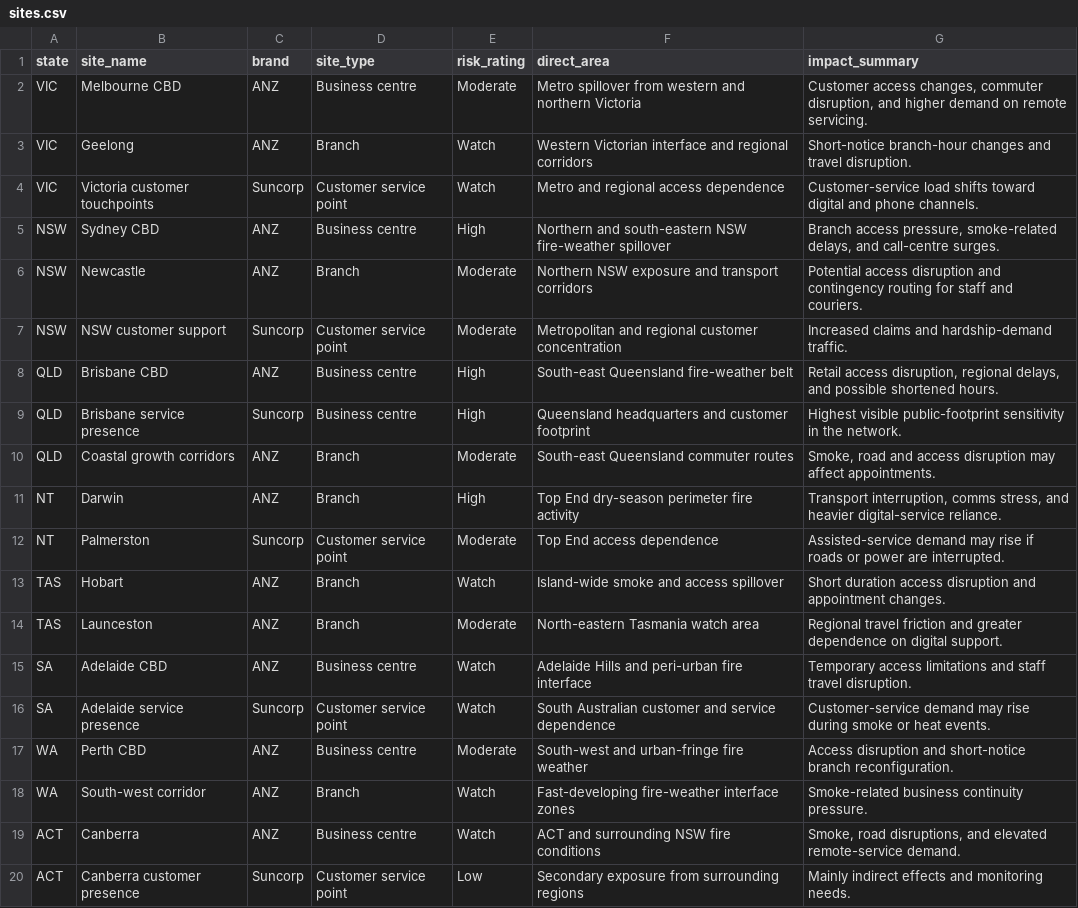
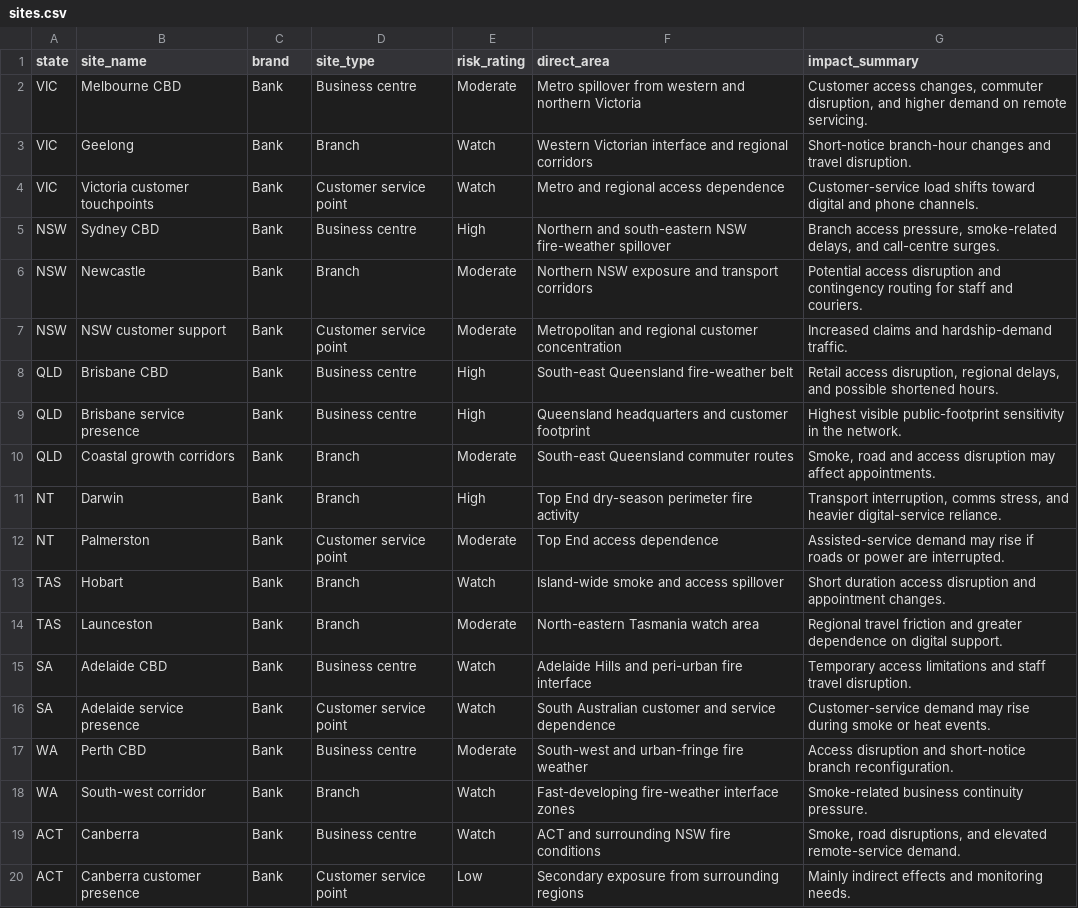
Before and after one commit to timjardenross/Emergency-Alert-Hub, a CSV file: data/sites.csv, drawn as a sheet.

Commit message:
Neutralize branded references

```diff
--- a/data/sites.csv
+++ b/data/sites.csv
@@ -1,20 +1,20 @@
 state,site_name,brand,site_type,risk_rating,direct_area,impact_summary
-VIC,Melbourne CBD,ANZ,Business centre,Moderate,Metro spillover from western and northern Victoria,"Customer access changes, commuter disruption, and higher demand on remote servicing."
-VIC,Geelong,ANZ,Branch,Watch,Western Victorian interface and regional corridors,Short-notice branch-hour changes and travel disruption.
-VIC,Victoria customer touchpoints,Suncorp,Customer service point,Watch,Metro and regional access dependence,Customer-service load shifts toward digital and phone channels.
-NSW,Sydney CBD,ANZ,Business centre,High,Northern and south-eastern NSW fire-weather spillover,"Branch access pressure, smoke-related delays, and call-centre surges."
-NSW,Newcastle,ANZ,Branch,Moderate,Northern NSW exposure and transport corridors,Potential access disruption and contingency routing for staff and couriers.
-NSW,NSW customer support,Suncorp,Customer service point,Moderate,Metropolitan and regional customer concentration,Increased claims and hardship-demand traffic.
-QLD,Brisbane CBD,ANZ,Business centre,High,South-east Queensland fire-weather belt,"Retail access disruption, regional delays, and possible shortened hours."
-QLD,Brisbane service presence,Suncorp,Business centre,High,Queensland headquarters and customer footprint,Highest visible public-footprint sensitivity in the network.
-QLD,Coastal growth corridors,ANZ,Branch,Moderate,South-east Queensland commuter routes,"Smoke, road and access disruption may affect appointments."
-NT,Darwin,ANZ,Branch,High,Top End dry-season perimeter fire activity,"Transport interruption, comms stress, and heavier digital-service reliance."
-NT,Palmerston,Suncorp,Customer service point,Moderate,Top End access dependence,Assisted-service demand may rise if roads or power are interrupted.
-TAS,Hobart,ANZ,Branch,Watch,Island-wide smoke and access spillover,Short duration access disruption and appointment changes.
-TAS,Launceston,ANZ,Branch,Moderate,North-eastern Tasmania watch area,Regional travel friction and greater dependence on digital support.
-SA,Adelaide CBD,ANZ,Business centre,Watch,Adelaide Hills and peri-urban fire interface,Temporary access limitations and staff travel disruption.
-SA,Adelaide service presence,Suncorp,Customer service point,Watch,South Australian customer and service dependence,Customer-service demand may rise during smoke or heat events.
-WA,Perth CBD,ANZ,Business centre,Moderate,South-west and urban-fringe fire weather,Access disruption and short-notice branch reconfiguration.
-WA,South-west corridor,ANZ,Branch,Watch,Fast-developing fire-weather interface zones,Smoke-related business continuity pressure.
-ACT,Canberra,ANZ,Business centre,Watch,ACT and surrounding NSW fire conditions,"Smoke, road disruptions, and elevated remote-service demand."
-ACT,Canberra customer presence,Suncorp,Customer service point,Low,Secondary exposure from surrounding regions,Mainly indirect effects and monitoring needs.
+VIC,Melbourne CBD,Bank,Business centre,Moderate,Metro spillover from western and northern Victoria,"Customer access changes, commuter disruption, and higher demand on remote servicing."
+VIC,Geelong,Bank,Branch,Watch,Western Victorian interface and regional corridors,Short-notice branch-hour changes and travel disruption.
+VIC,Victoria customer touchpoints,Bank,Customer service point,Watch,Metro and regional access dependence,Customer-service load shifts toward digital and phone channels.
+NSW,Sydney CBD,Bank,Business centre,High,Northern and south-eastern NSW fire-weather spillover,"Branch access pressure, smoke-related delays, and call-centre surges."
+NSW,Newcastle,Bank,Branch,Moderate,Northern NSW exposure and transport corridors,Potential access disruption and contingency routing for staff and couriers.
+NSW,NSW customer support,Bank,Customer service point,Moderate,Metropolitan and regional customer concentration,Increased claims and hardship-demand traffic.
+QLD,Brisbane CBD,Bank,Business centre,High,South-east Queensland fire-weather belt,"Retail access disruption, regional delays, and possible shortened hours."
+QLD,Brisbane service presence,Bank,Business centre,High,Queensland headquarters and customer footprint,Highest visible public-footprint sensitivity in the network.
+QLD,Coastal growth corridors,Bank,Branch,Moderate,South-east Queensland commuter routes,"Smoke, road and access disruption may affect appointments."
+NT,Darwin,Bank,Branch,High,Top End dry-season perimeter fire activity,"Transport interruption, comms stress, and heavier digital-service reliance."
+NT,Palmerston,Bank,Customer service point,Moderate,Top End access dependence,Assisted-service demand may rise if roads or power are interrupted.
+TAS,Hobart,Bank,Branch,Watch,Island-wide smoke and access spillover,Short duration access disruption and appointment changes.
+TAS,Launceston,Bank,Branch,Moderate,North-eastern Tasmania watch area,Regional travel friction and greater dependence on digital support.
+SA,Adelaide CBD,Bank,Business centre,Watch,Adelaide Hills and peri-urban fire interface,Temporary access limitations and staff travel disruption.
+SA,Adelaide service presence,Bank,Customer service point,Watch,South Australian customer and service dependence,Customer-service demand may rise during smoke or heat events.
+WA,Perth CBD,Bank,Business centre,Moderate,South-west and urban-fringe fire weather,Access disruption and short-notice branch reconfiguration.
+WA,South-west corridor,Bank,Branch,Watch,Fast-developing fire-weather interface zones,Smoke-related business continuity pressure.
+ACT,Canberra,Bank,Business centre,Watch,ACT and surrounding NSW fire conditions,"Smoke, road disruptions, and elevated remote-service demand."
+ACT,Canberra customer presence,Bank,Customer service point,Low,Secondary exposure from surrounding regions,Mainly indirect effects and monitoring needs.
```
Also changed, not shown: data/sites.sample.csv, 4 other files.
